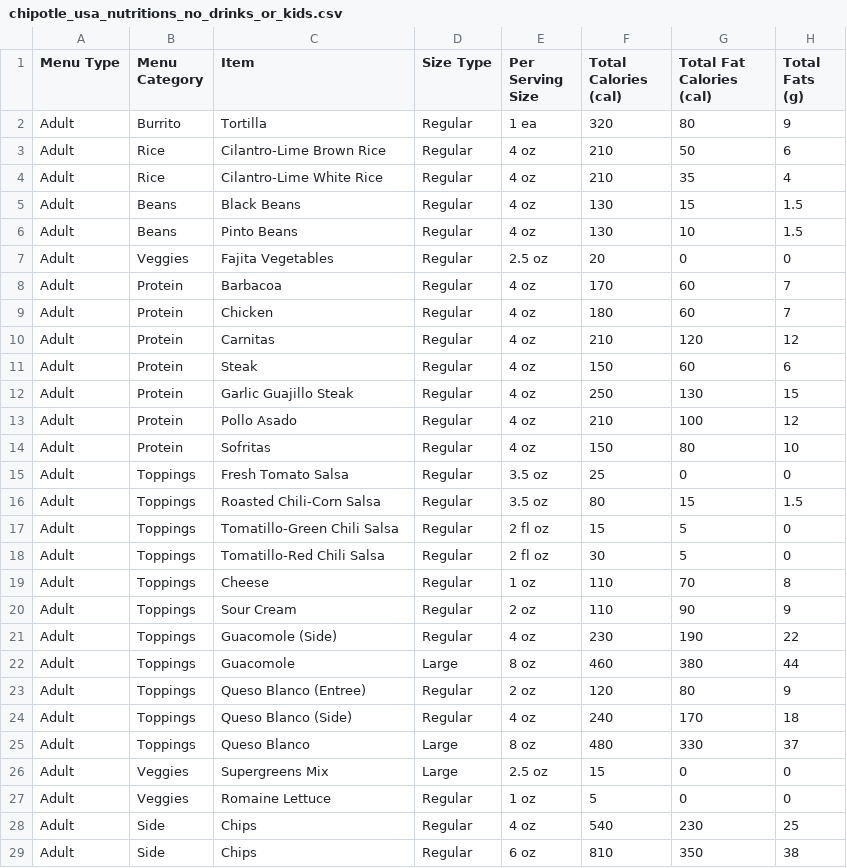
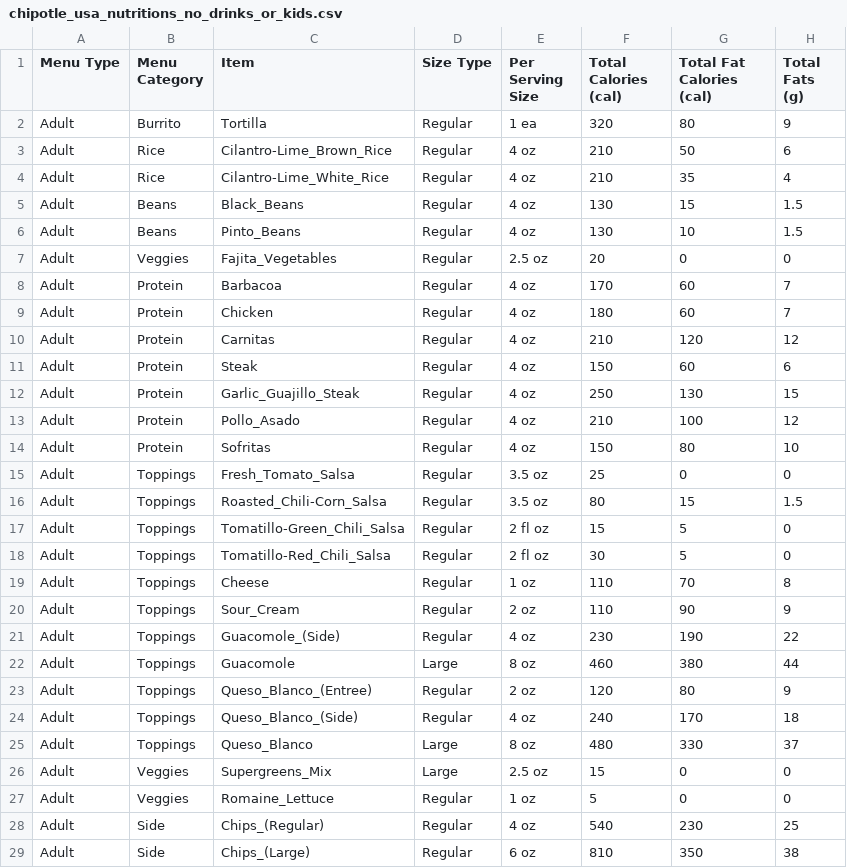
Before and after one commit to JohnBolger/chipotlemacros, a CSV file: chipotle_usa_nutritions_no_drinks_or_kids.csv, drawn as a sheet; only a part is shown; the diff names each change by its address in the sheet, - before the commit and + after, or states it on an @@ line.

Commit message:
Update csv

```diff
--- a/chipotle_usa_nutritions_no_drinks_or_kids.csv
+++ b/chipotle_usa_nutritions_no_drinks_or_kids.csv
-C3 (Item): Cilantro-Lime Brown Rice
+C3 (Item): Cilantro-Lime_Brown_Rice
-C4 (Item): Cilantro-Lime White Rice
+C4 (Item): Cilantro-Lime_White_Rice
-C5 (Item): Black Beans
+C5 (Item): Black_Beans
-C6 (Item): Pinto Beans
+C6 (Item): Pinto_Beans
-C7 (Item): Fajita Vegetables
+C7 (Item): Fajita_Vegetables
-C12 (Item): Garlic Guajillo Steak
+C12 (Item): Garlic_Guajillo_Steak
-C13 (Item): Pollo Asado
+C13 (Item): Pollo_Asado
-C15 (Item): Fresh Tomato Salsa
+C15 (Item): Fresh_Tomato_Salsa
-C16 (Item): Roasted Chili-Corn Salsa
+C16 (Item): Roasted_Chili-Corn_Salsa
-C17 (Item): Tomatillo-Green Chili Salsa
+C17 (Item): Tomatillo-Green_Chili_Salsa
-C18 (Item): Tomatillo-Red Chili Salsa
+C18 (Item): Tomatillo-Red_Chili_Salsa
-C20 (Item): Sour Cream
+C20 (Item): Sour_Cream
-C21 (Item): Guacomole (Side)
+C21 (Item): Guacomole_(Side)
-C23 (Item): Queso Blanco (Entree)
+C23 (Item): Queso_Blanco_(Entree)
-C24 (Item): Queso Blanco (Side)
+C24 (Item): Queso_Blanco_(Side)
-C25 (Item): Queso Blanco
+C25 (Item): Queso_Blanco
-C26 (Item): Supergreens Mix
+C26 (Item): Supergreens_Mix
-C27 (Item): Romaine Lettuce
+C27 (Item): Romaine_Lettuce
-C28 (Item): Chips
+C28 (Item): Chips_(Regular)
-C29 (Item): Chips
+C29 (Item): Chips_(Large)
```
